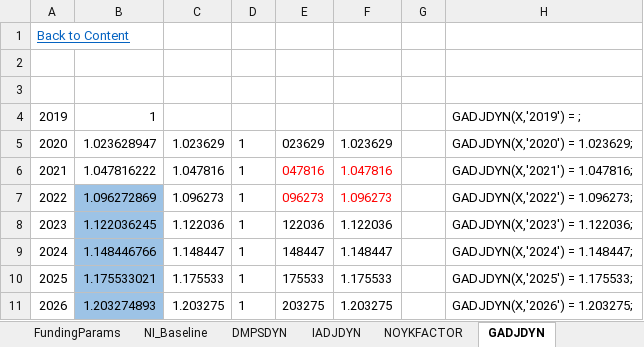
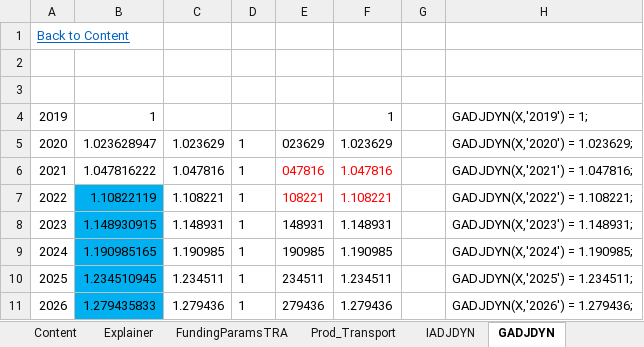
Before and after one commit to JulesChristian/SATIMGE, an Excel workbook: WB-infrastructure/Parameters Funding SDGgapSces.xlsx, sheet GADJDYN, drawn as a sheet; only a part is shown; values as stored, in another font and other column widths than the file's, no borders; the diff covers the shown part only; the diff names each change by its address in the sheet, - before the commit and + after, or states it on an @@ line.

Commit message:
Scenario parameter and runs expansion
Files with info to run scenarios and to collect results have been updated.

```diff
--- a/WB-infrastructure/Parameters Funding SDGgapSces.xlsx (sheet GADJDYN)
+++ b/WB-infrastructure/Parameters Funding SDGgapSces.xlsx (sheet GADJDYN)
-sheet tab: FundingParams
+sheet tab: FundingParamsTRA
-F4: (empty)
+F4: 1
-H4: GADJDYN(X,'2019') = ;
+H4: GADJDYN(X,'2019') = 1;
-B7: 1.096272869
+B7: 1.10822119
-B7:B11 fill: #9DC3E6
+B7:B11 fill: #00B0F0
-C7: 1.096273
+C7: 1.108221
-E7: 096273
+E7: 108221
-F7: 1.096273
+F7: 1.108221
-H7: GADJDYN(X,'2022') = 1.096273;
+H7: GADJDYN(X,'2022') = 1.108221;
-B8: 1.122036245
+B8: 1.148930915
-C8: 1.122036
+C8: 1.148931
-E8: 122036
+E8: 148931
-F8: 1.122036
+F8: 1.148931
-H8: GADJDYN(X,'2023') = 1.122036;
+H8: GADJDYN(X,'2023') = 1.148931;
-B9: 1.148446766
+B9: 1.190985165
-C9: 1.148447
+C9: 1.190985
-E9: 148447
+E9: 190985
-F9: 1.148447
+F9: 1.190985
-H9: GADJDYN(X,'2024') = 1.148447;
+H9: GADJDYN(X,'2024') = 1.190985;
-B10: 1.175533021
+B10: 1.234510945
-C10: 1.175533
+C10: 1.234511
-E10: 175533
+E10: 234511
-F10: 1.175533
+F10: 1.234511
-H10: GADJDYN(X,'2025') = 1.175533;
+H10: GADJDYN(X,'2025') = 1.234511;
-B11: 1.203274893
+B11: 1.279435833
-C11: 1.203275
+C11: 1.279436
-E11: 203275
+E11: 279436
-F11: 1.203275
+F11: 1.279436
-H11: GADJDYN(X,'2026') = 1.203275;
+H11: GADJDYN(X,'2026') = 1.279436;
```
Also changed, not shown: 125 edited cells and cell formats elsewhere in this sheet, sheet FundingParamsTRA, sheet Prod_Transport, sheet IADJDYN, sheet NOYKFACTOR, other sheet tabs, formulas that keep their value, hidden cells, charts or pictures, CGE/2simulation_SDGgapSces.xlsx, 12 other files.
